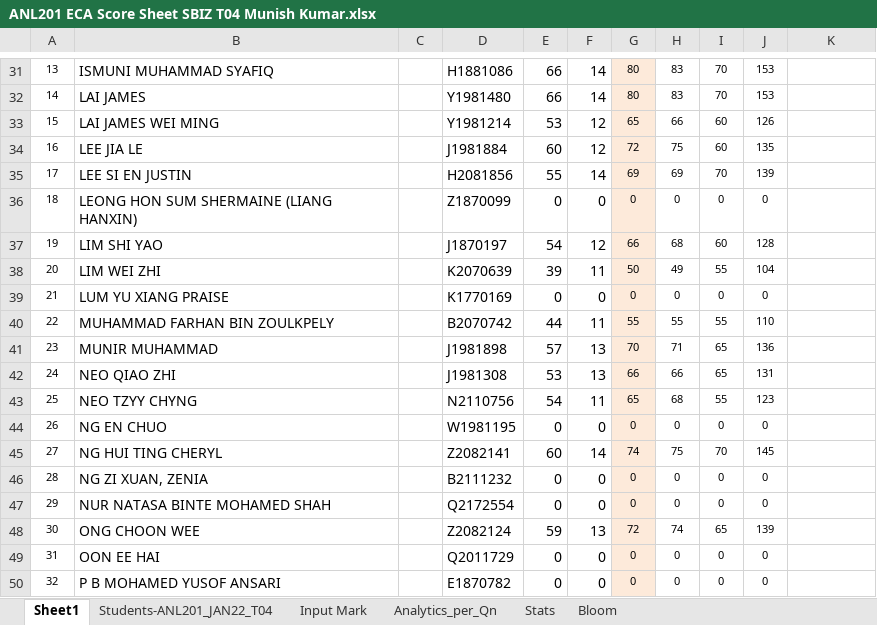
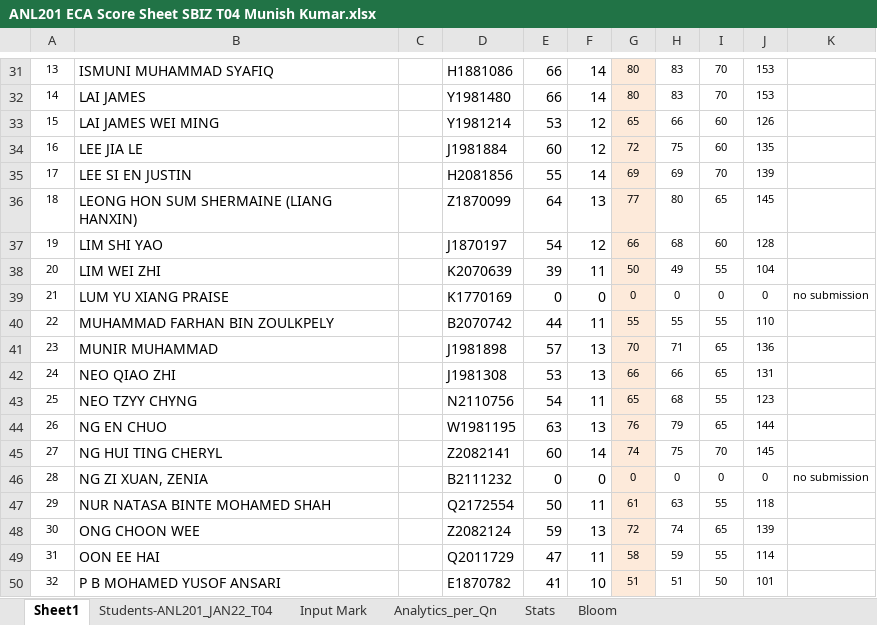
Before and after one commit to munishkumar-gh/munishkumar-gh.github.io, an Excel workbook: SuSS/2022_ANL201_Viz_Biz/4_Assignments/ECA/ANL201 ECA Score Sheet SBIZ T04 Munish Kumar.xlsx, sheet Sheet1, drawn as a sheet; only a part is shown, gaps mark what is left out; values as stored, in another font and other column widths than the file's, no borders; the diff covers the shown part only; the diff names each change by its address in the sheet, - before the commit and + after, or states it on an @@ line.

```diff
--- a/SuSS/2022_ANL201_Viz_Biz/4_Assignments/ECA/ANL201 ECA Score Sheet SBIZ T04 Munish Kumar.xlsx (sheet Sheet1)
+++ b/SuSS/2022_ANL201_Viz_Biz/4_Assignments/ECA/ANL201 ECA Score Sheet SBIZ T04 Munish Kumar.xlsx (sheet Sheet1)
-E36: 0
+E36: 64
-F36: 0
+F36: 13
-G36: 0
+G36: 77
-H36: 0
+H36: 80
-I36: 0
+I36: 65
-J36: 0
+J36: 145
-K39: (empty)
+K39: no submission
-E44: 0
+E44: 63
-F44: 0
+F44: 13
-G44: 0
+G44: 76
-H44: 0
+H44: 79
-I44: 0
+I44: 65
-J44: 0
+J44: 144
-K46: (empty)
+K46: no submission
-E47: 0
+E47: 50
-F47: 0
+F47: 11
-G47: 0
+G47: 61
-H47: 0
+H47: 63
-I47: 0
+I47: 55
-J47: 0
+J47: 118
-E49: 0
+E49: 47
-F49: 0
+F49: 11
-G49: 0
+G49: 58
-H49: 0
+H49: 59
-I49: 0
+I49: 55
-J49: 0
+J49: 114
-E50: 0
+E50: 41
-F50: 0
+F50: 10
-G50: 0
+G50: 51
-H50: 0
+H50: 51
-I50: 0
+I50: 50
-J50: 0
+J50: 101
```
Also changed, not shown: 16 edited cells elsewhere in this sheet, sheet Analytics_per_Qn, sheet Stats, sheet Students-ANL201_JAN22_T04, sheet Bloom, sheet Input Mark, hidden cells, charts or pictures, 5 other files.
